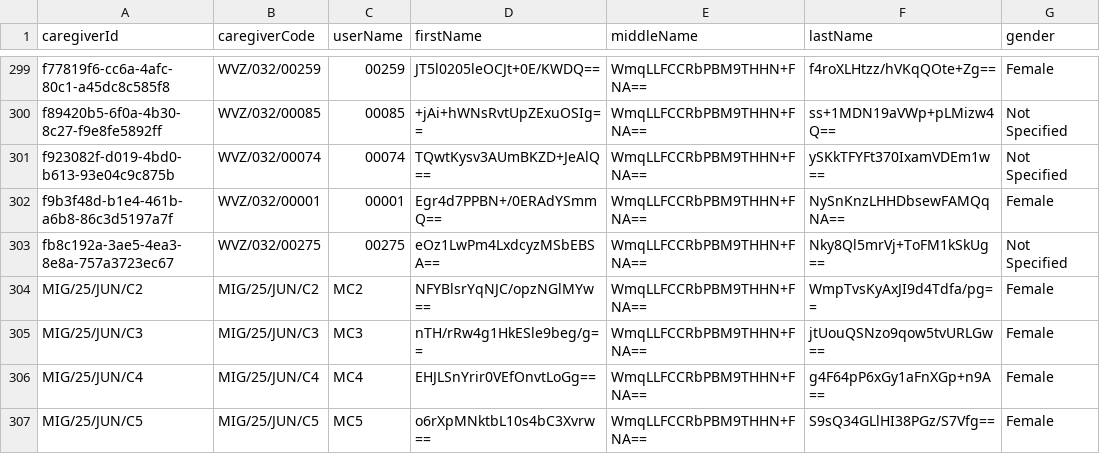
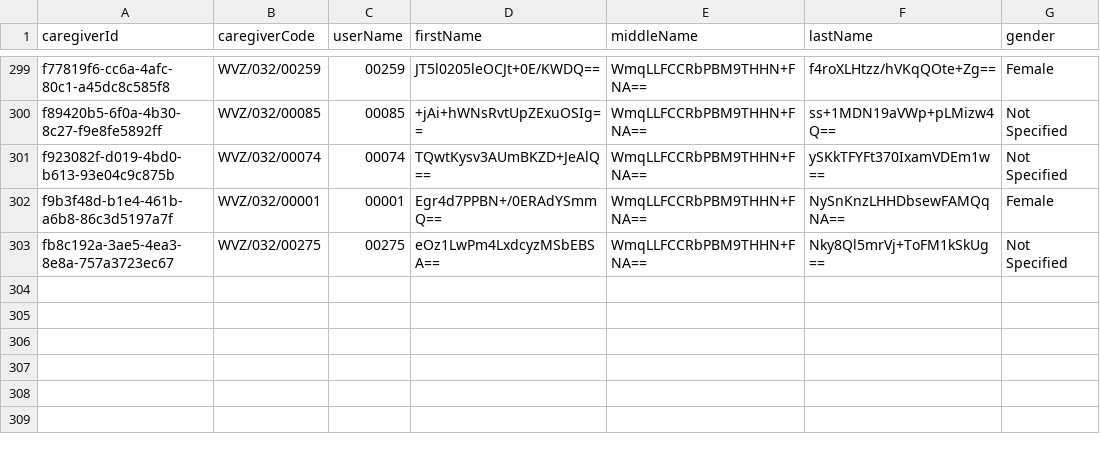
Before and after one commit to motech/stepsovc-motech-delivery, a CSV file: stepsovc-deploy/src/main/resources/csv/caregiver.csv, drawn as a sheet; only a part is shown, gaps mark what is left out.

```diff
--- a/stepsovc-deploy/src/main/resources/csv/caregiver.csv
+++ b/stepsovc-deploy/src/main/resources/csv/caregiver.csv
@@ -303,5 +303 @@ f9b3f48d-b1e4-461b-a6b8-86c3d5197a7f,WVZ/032/00001,00001,Egr4d7PPBN+/0ERAdYSmmQ=
 fb8c192a-3ae5-4ea3-8e8a-757a3723ec67,WVZ/032/00275,00275,eOz1LwPm4LxdcyzMSbEBSA==,WmqLLFCCRbPBM9THHN+FNA==,Nky8Ql5mrVj+ToFM1kSkUg==,Not Specified
-MIG/25/JUN/C2,MIG/25/JUN/C2,MC2,NFYBlsrYqNJC/opzNGlMYw==,WmqLLFCCRbPBM9THHN+FNA==,WmpTvsKyAxJI9d4Tdfa/pg==,Female
-MIG/25/JUN/C3,MIG/25/JUN/C3,MC3,nTH/rRw4g1HkESle9beg/g==,WmqLLFCCRbPBM9THHN+FNA==,jtUouQSNzo9qow5tvURLGw==,Female
-MIG/25/JUN/C4,MIG/25/JUN/C4,MC4,EHJLSnYrir0VEfOnvtLoGg==,WmqLLFCCRbPBM9THHN+FNA==,g4F64pP6xGy1aFnXGp+n9A==,Female
-MIG/25/JUN/C5,MIG/25/JUN/C5,MC5,o6rXpMNktbL10s4bC3Xvrw==,WmqLLFCCRbPBM9THHN+FNA==,S9sQ34GLlHI38PGz/S7Vfg==,Female
```
Also changed, not shown: stepsovc-deploy/src/main/resources/csv/beneficiary.csv.
